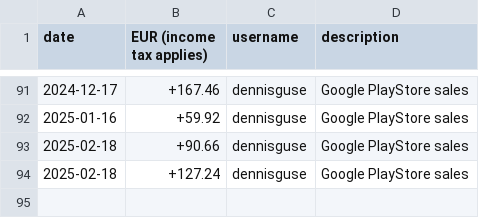
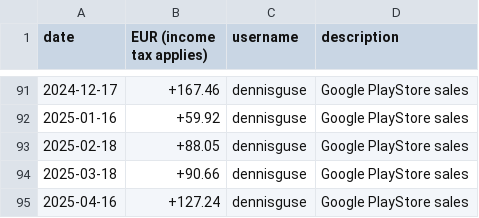
Before and after one commit to OpenTracksApp/governance, a CSV file: finance.csv, drawn as a sheet; only a part is shown, gaps mark what is left out.

Commit message:
Update finance.csv

```diff
--- a/finance.csv
+++ b/finance.csv
@@ -92,3 +92,4 @@ date,EUR (income tax applies),username,description
 2025-01-16,+59.92,dennisguse,Google PlayStore sales
-2025-02-18,+90.66,dennisguse,Google PlayStore sales
-2025-02-18,+127.24,dennisguse,Google PlayStore sales
+2025-02-18,+88.05,dennisguse,Google PlayStore sales
+2025-03-18,+90.66,dennisguse,Google PlayStore sales
+2025-04-16,+127.24,dennisguse,Google PlayStore sales
```
